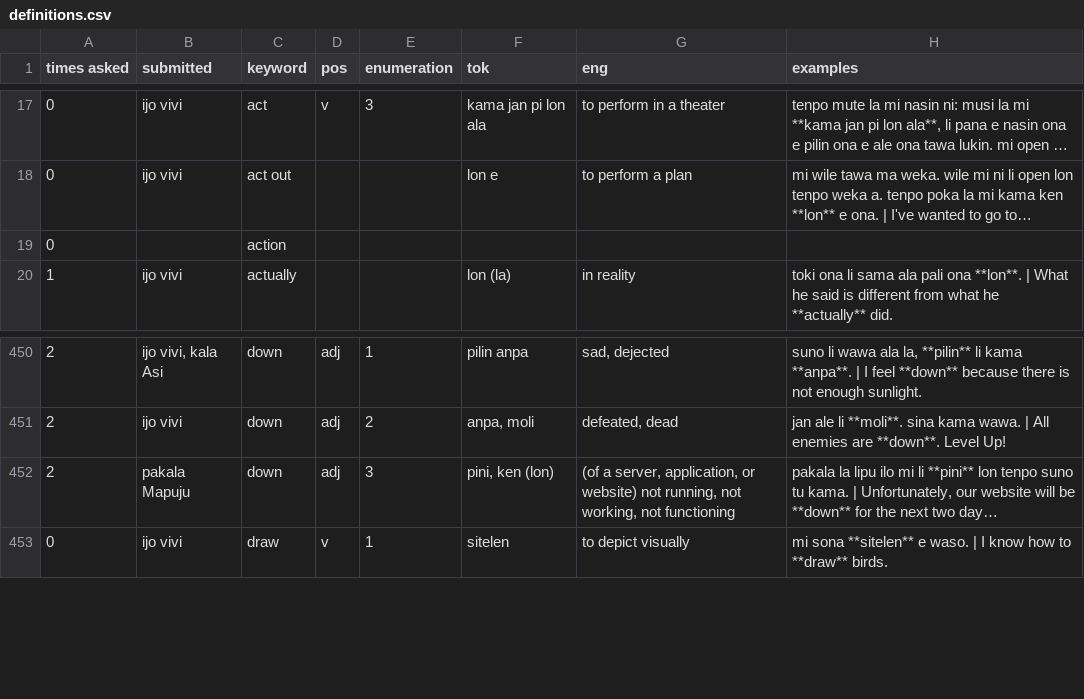
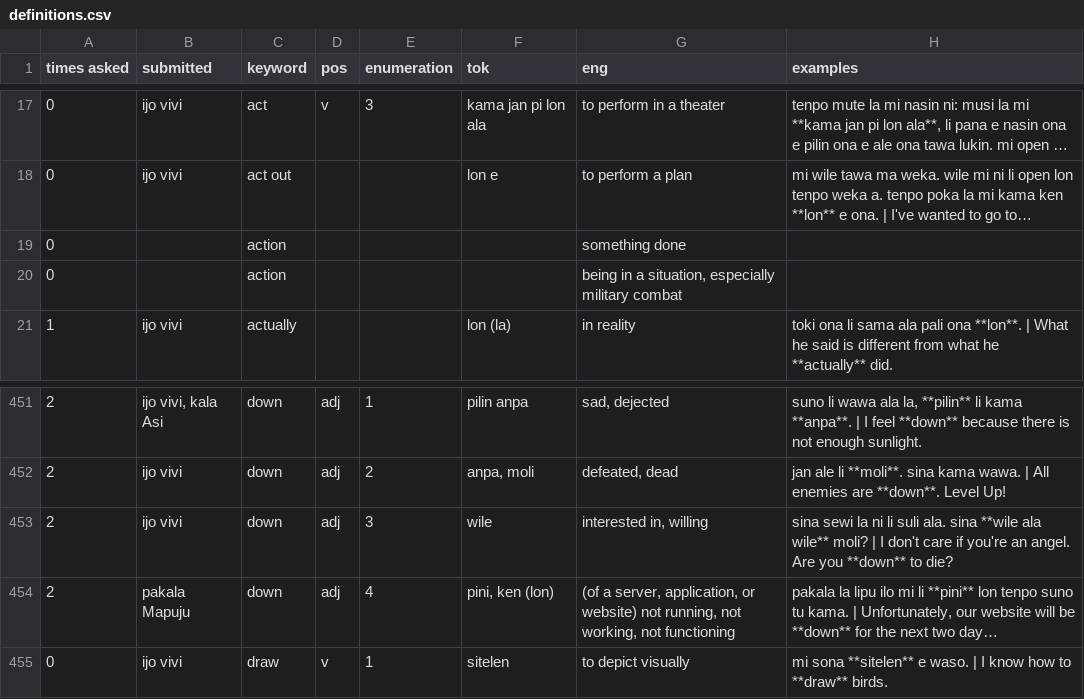
Before and after one commit to pona-la/kemeka.pona.la, a CSV file: data/definitions.csv, drawn as a sheet; only a part is shown, gaps mark what is left out; long unchanged cells end in …; addresses are those after the commit; the diff names each change by its address in the sheet, - before the commit and + after, or states it on an @@ line.

Commit message:
Update data for 2026-02-15

```diff
--- a/data/definitions.csv
+++ b/data/definitions.csv
-G19 (eng): (empty)
+G19 (eng): something done
+row 20: 0 |  | action |  |  |  | being in a situation, especially military combat
+row 453: 2 | ijo vivi | down | adj | 3 | wile | interested in, willing | sina sewi la ni li suli ala. sina **wile ala wile** moli? | I don't care if you're an angel. Are you **down** to die?
-E454 (enumeration): 3
+E454 (enumeration): 4
```
